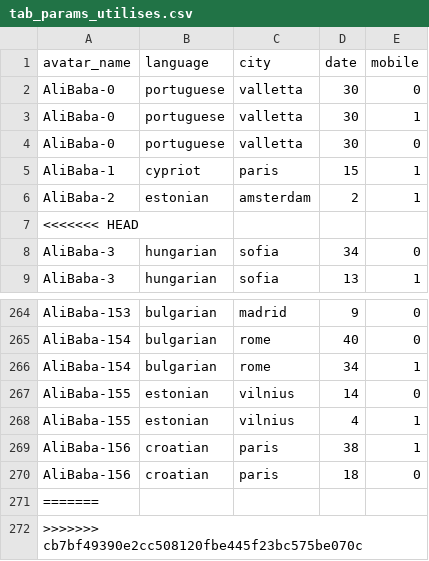
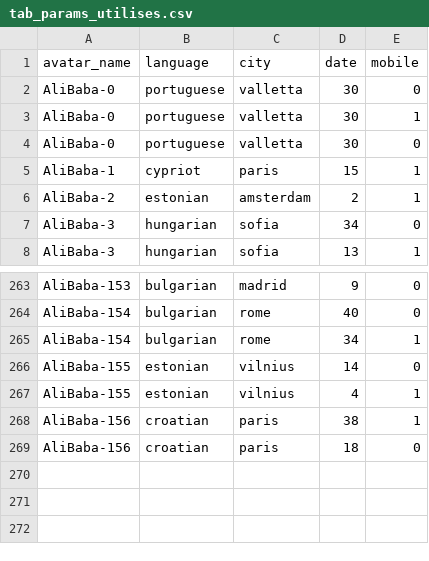
Before and after one commit to TryoenJ/Defi-IA, a CSV file: tab_params_utilises.csv, drawn as a sheet; only a part is shown, gaps mark what is left out; the diff names each change by its address in the sheet, - before the commit and + after, or states it on an @@ line.

```diff
--- a/tab_params_utilises.csv
+++ b/tab_params_utilises.csv
-row 7: <<<<<<< HEAD
-row 271: =======
-row 272: >>>>>>> cb7bf49390e2cc508120fbe445f23bc575be070c
```
Also changed, not shown: 2 other files.
